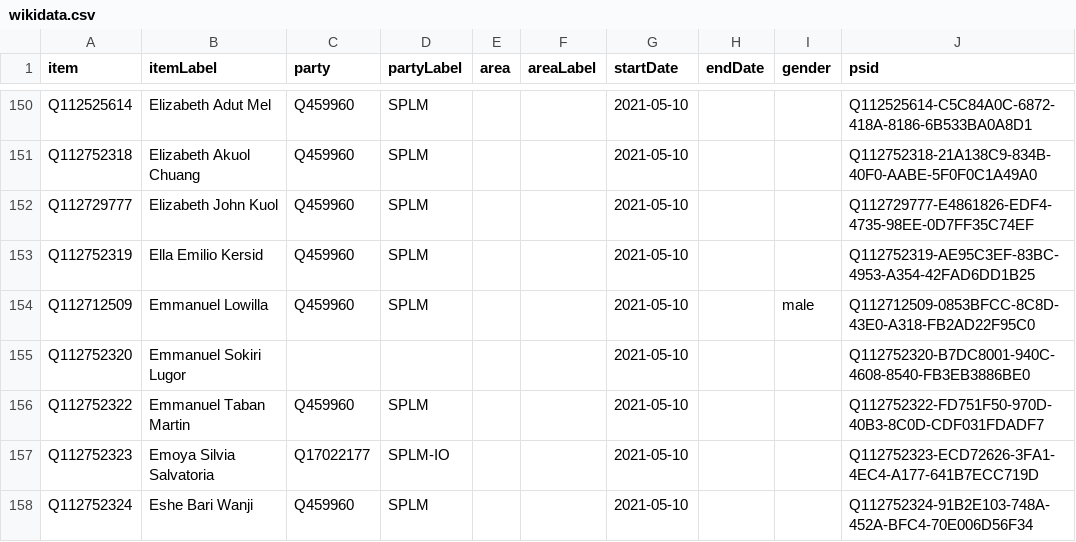
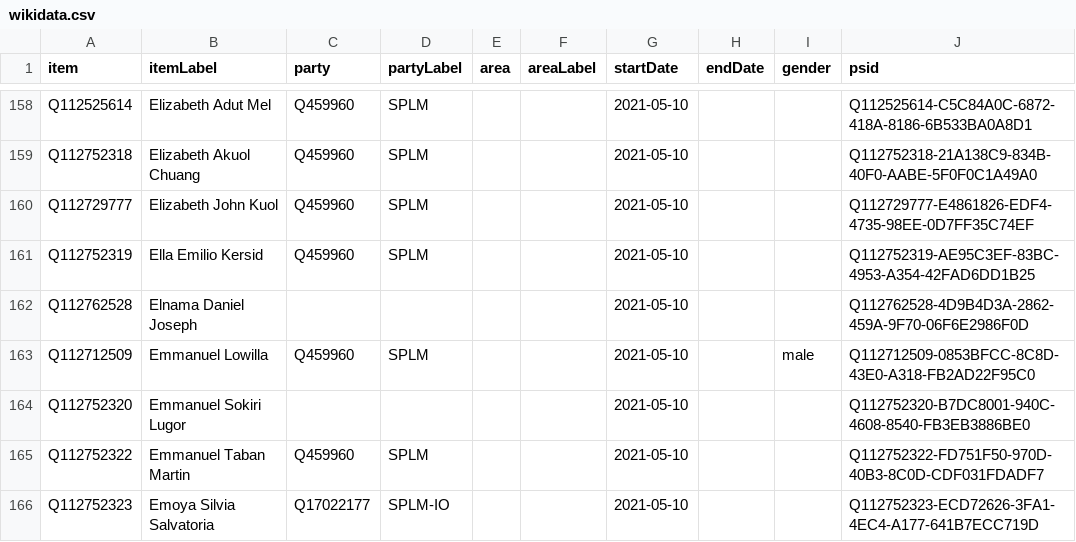
Before and after one commit to every-politician-scrapers/south-sudan, a CSV file: sources/legislature/2021-juba/wikidata.csv, drawn as a sheet; only a part is shown, gaps mark what is left out; the shorter side is filled out with more unchanged rows; the diff covers the shown part only; the diff names each change by its address in the sheet, - before the commit and + after, or states it on an @@ line.

Commit message:
Compare external sources to Wikidata

```diff
--- a/sources/legislature/2021-juba/wikidata.csv
+++ b/sources/legislature/2021-juba/wikidata.csv
+row 162: Q112762528 | Elnama Daniel Joseph |  |  |  |  | 2021-05-10 |  |  | Q112762528-4D9B4D3A-2862-459A-9F70-06F6E2986F0D
```
Also changed, not shown: 34 added rows and 5 edited cells elsewhere in this file, sources/cabinet/2020/wikidata.csv, sources/cabinet/current-enwiki/wikidata.csv, 8 other files.
